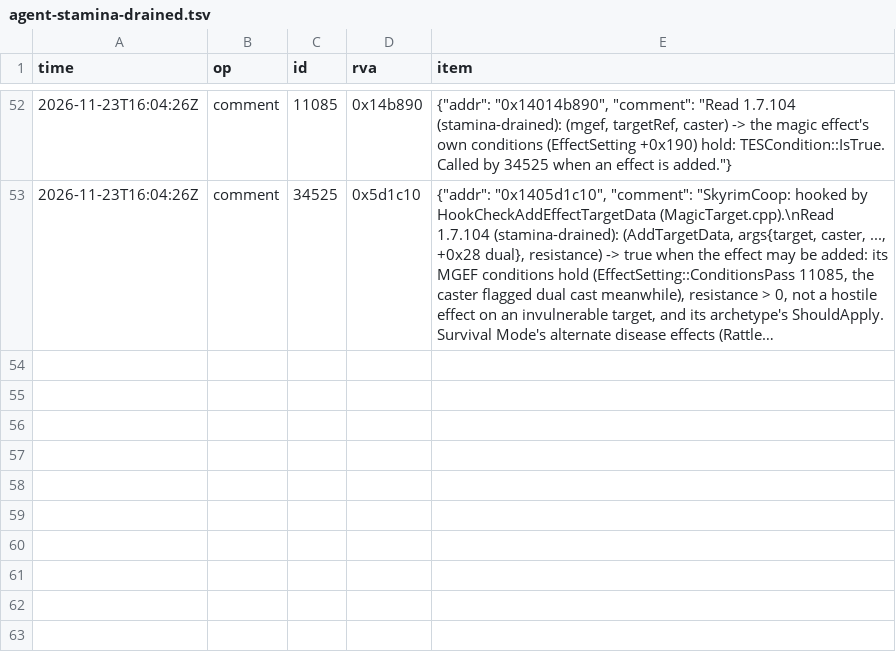
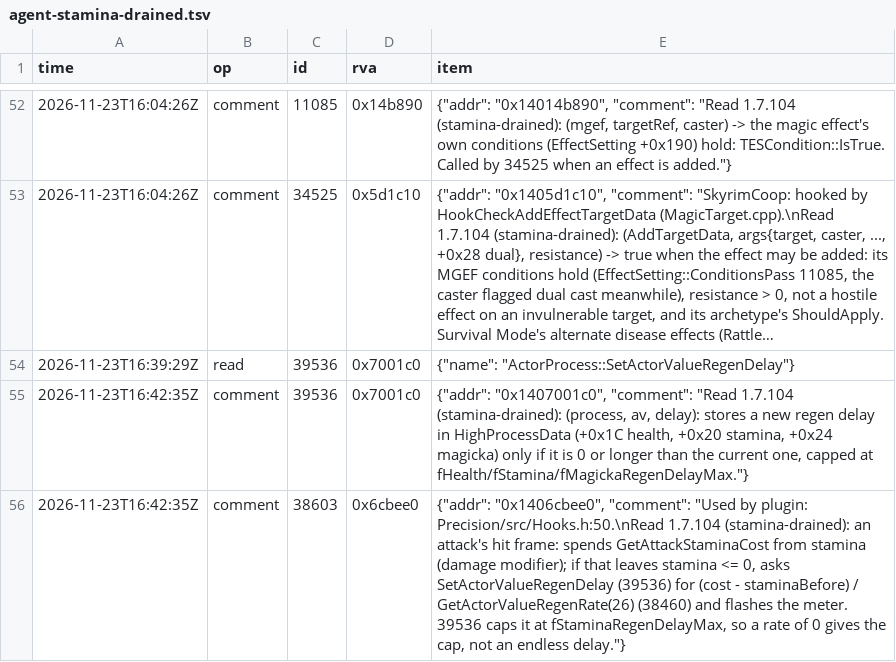
Before and after one commit to blockheads/SkyrimCoop, a TSV file: docs/re/journal/1.7.104/agent-stamina-drained.tsv, drawn as a sheet; only a part is shown, gaps mark what is left out; long unchanged cells end in …; the diff names each change by its address in the sheet, - before the commit and + after, or states it on an @@ line.

```diff
--- a/docs/re/journal/1.7.104/agent-stamina-drained.tsv
+++ b/docs/re/journal/1.7.104/agent-stamina-drained.tsv
+row 54: 2026-11-23T16:39:29Z | read | 39536 | 0x7001c0 | {"name": "ActorProcess::SetActorValueRegenDelay"}
+row 55: 2026-11-23T16:42:35Z | comment | 39536 | 0x7001c0 | {"addr": "0x1407001c0", "comment": "Read 1.7.104 (stamina-drained): (process, av, delay): stores a new regen delay in HighProcessData (+0x1C health, +0x20 stamina, +0x24 magicka) only if it is 0 or longer than the current one, capped at fHealth/fStamina/fMagickaRegenDelayMax."}
+row 56: 2026-11-23T16:42:35Z | comment | 38603 | 0x6cbee0 | {"addr": "0x1406cbee0", "comment": "Used by plugin: Precision/src/Hooks.h:50.\nRead 1.7.104 (stamina-drained): an attack's hit frame: spends GetAttackStaminaCost from stamina (damage modifier); if that leaves stamina <= 0, asks SetActorValueRegenDelay (39536) for (cost - staminaBefore) / GetActorValueRegenRate(26) (38460) and flashes the meter. 39536 caps it at fStaminaRegenDelayMax, so a rate of 0 gives the cap, not an endless delay."}
```
Also changed, not shown: 13 other files.
